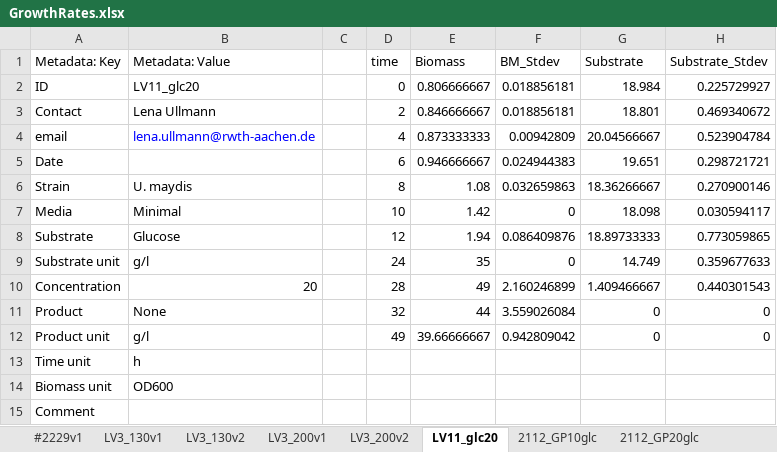
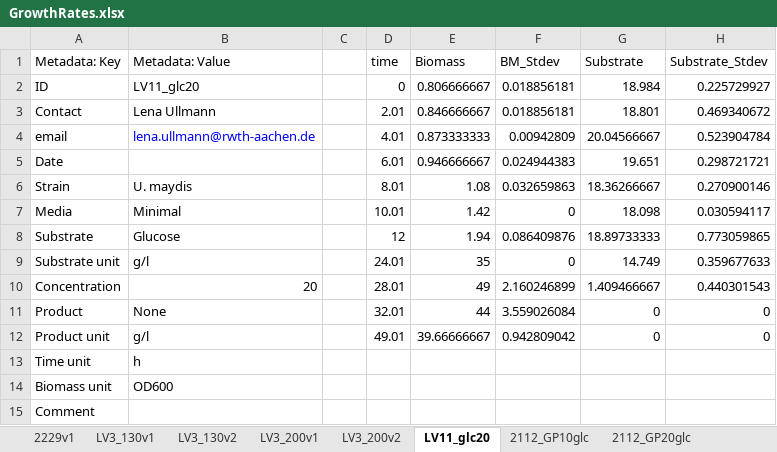
Before and after one commit to iAMB-RWTH-Aachen/Ustilago_maydis-GEM, an Excel workbook: data/GrowthRates/GrowthRates.xlsx, sheet LV11_glc20, drawn as a sheet; values as stored, in another font and other column widths than the file's, no borders; the diff names each change by its address in the sheet, - before the commit and + after, or states it on an @@ line.

```diff
--- a/data/GrowthRates/GrowthRates.xlsx (sheet LV11_glc20)
+++ b/data/GrowthRates/GrowthRates.xlsx (sheet LV11_glc20)
-sheet tab: #2229v1
+sheet tab: 2229v1
-D3 (time): 2
+D3 (time): 2.01
-D4 (time): 4
+D4 (time): 4.01
-D5 (time): 6
+D5 (time): 6.01
-D6 (time): 8
+D6 (time): 8.01
-D7 (time): 10
+D7 (time): 10.01
-D9 (time): 24
+D9 (time): 24.01
-D10 (time): 28
+D10 (time): 28.01
-D11 (time): 32
+D11 (time): 32.01
-D12 (time): 49
+D12 (time): 49.01
```
Also changed, not shown: sheet 2229v1, data/GrowthRates/RatesCompare.xlsx, 50 other files.
